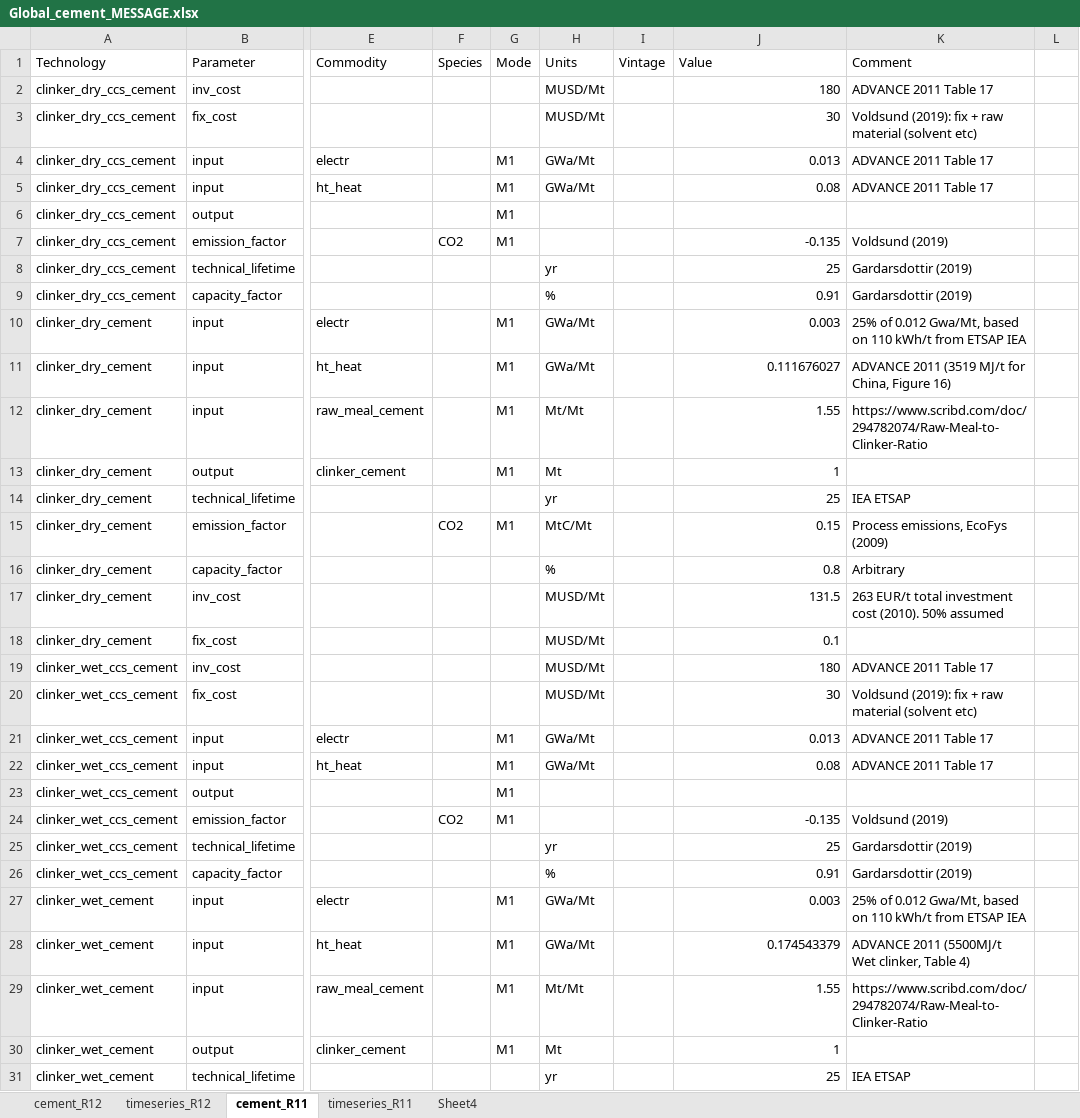
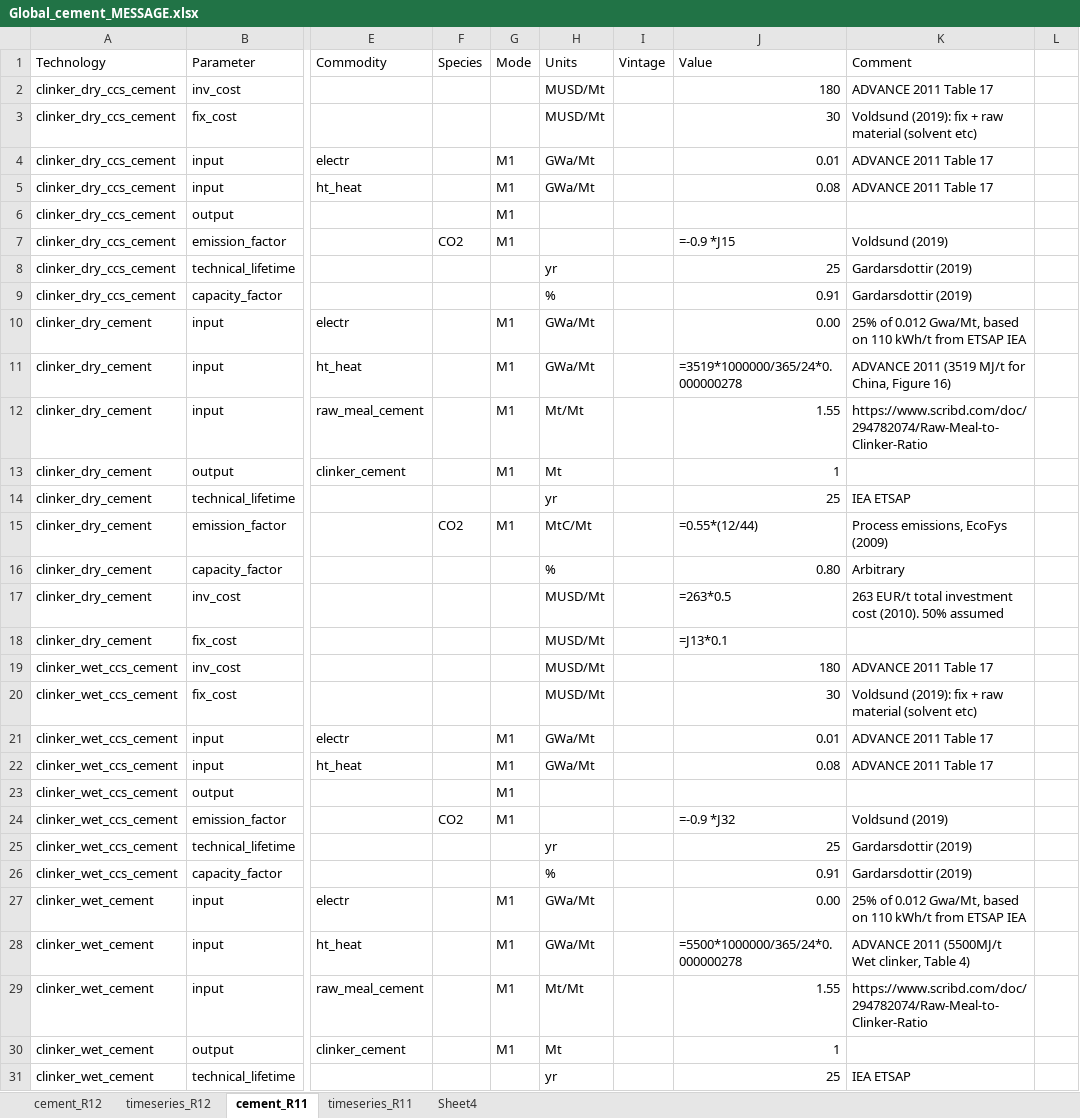
Before and after one commit to awais307/message-ix-canada, an Excel workbook: data/msg_materials_cement/Global_cement_MESSAGE.xlsx, sheet cement_R11, drawn as a sheet; only a part is shown, gaps mark what is left out; values as stored, in another font and other column widths than the file's, no cell formats; formulas without a stored value are shown as written; the diff covers the shown part only; the diff names each change by its address in the sheet, - before the commit and + after, or states it on an @@ line.

```diff
--- a/data/msg_materials_cement/Global_cement_MESSAGE.xlsx (sheet cement_R11)
+++ b/data/msg_materials_cement/Global_cement_MESSAGE.xlsx (sheet cement_R11)
-J4 (Value): 0.013
+J4 (Value): 0.01
-J7 (Value): -0.135
+J7 (Value): =-0.9 *J15
-J10 (Value): 0.003
+J10 (Value): 0.00
-J11 (Value): 0.111676027
+J11 (Value): =3519*1000000/365/24*0.000000278
-J15 (Value): 0.15
+J15 (Value): =0.55*(12/44)
-J16 (Value): 0.8
+J16 (Value): 0.80
-J17 (Value): 131.5
+J17 (Value): =263*0.5
-J18 (Value): 0.1
+J18 (Value): =J13*0.1
-J21 (Value): 0.013
+J21 (Value): 0.01
-J24 (Value): -0.135
+J24 (Value): =-0.9 *J32
-J27 (Value): 0.003
+J27 (Value): 0.00
-J28 (Value): 0.174543379
+J28 (Value): =5500*1000000/365/24*0.000000278
```
Also changed, not shown: 24 edited cells elsewhere in this sheet, sheet timeseries_R12, sheet timeseries_R11, sheet cement_R12, sheet Sheet4, cell formats, 11 other files.
